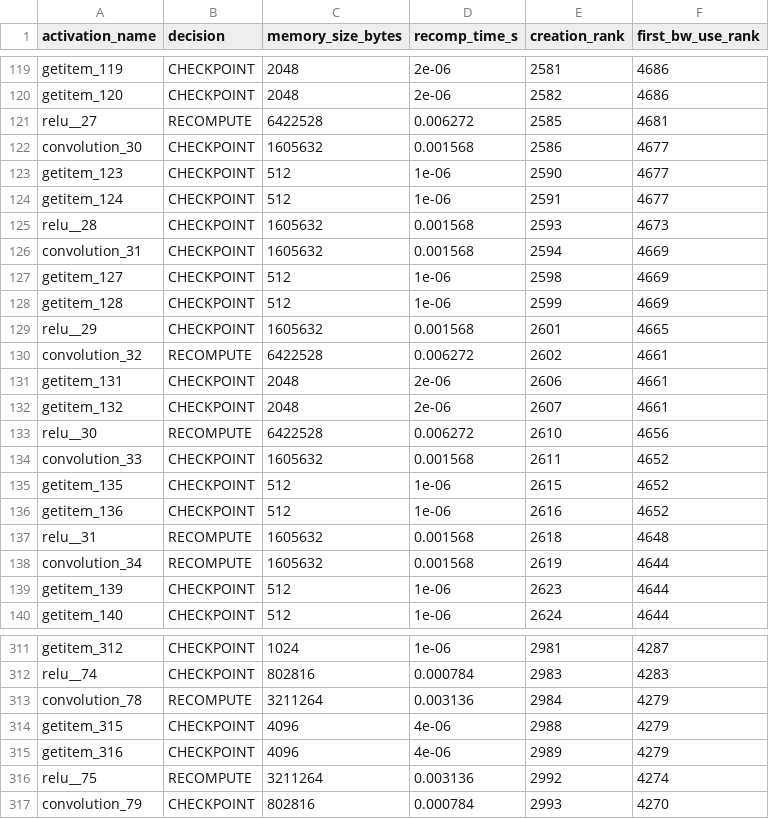
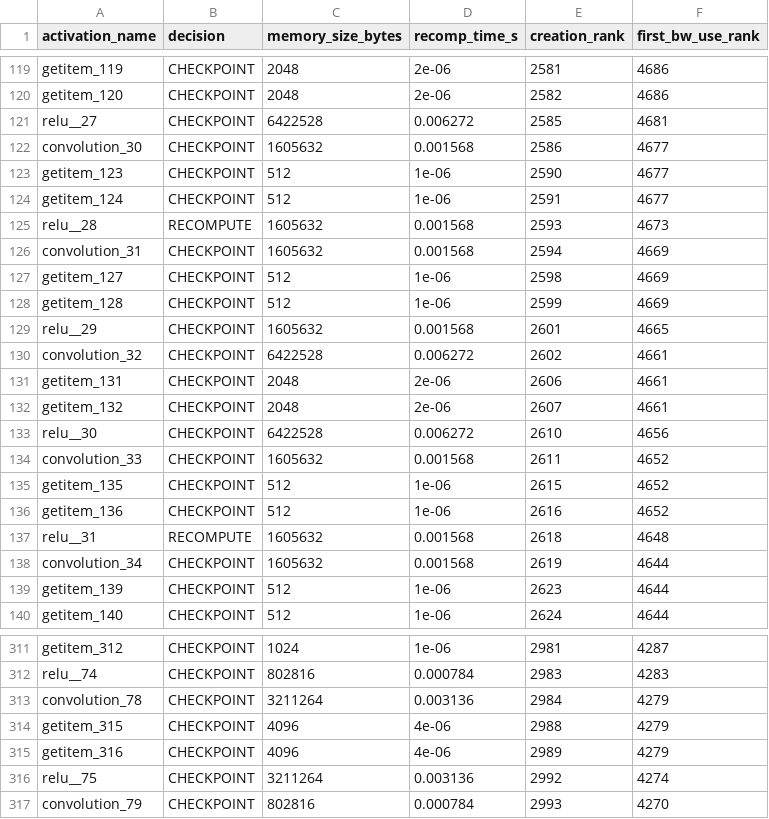
Before and after one commit to MoonetD/CS265-mlsys-project-final, a CSV file: reports/ac_decisions_bs4.csv, drawn as a sheet; only a part is shown, gaps mark what is left out; the diff covers the shown part only.

```diff
--- a/reports/ac_decisions_bs4.csv
+++ b/reports/ac_decisions_bs4.csv
@@ -120,3 +120,3 @@ getitem_119,CHECKPOINT,2048,2e-06,2581,4686
 getitem_120,CHECKPOINT,2048,2e-06,2582,4686
-relu__27,RECOMPUTE,6422528,0.006272,2585,4681
+relu__27,CHECKPOINT,6422528,0.006272,2585,4681
 convolution_30,CHECKPOINT,1605632,0.001568,2586,4677
@@ -124,3 +124,3 @@ getitem_123,CHECKPOINT,512,1e-06,2590,4677
 getitem_124,CHECKPOINT,512,1e-06,2591,4677
-relu__28,CHECKPOINT,1605632,0.001568,2593,4673
+relu__28,RECOMPUTE,1605632,0.001568,2593,4673
 convolution_31,CHECKPOINT,1605632,0.001568,2594,4669
@@ -129,6 +129,6 @@ getitem_128,CHECKPOINT,512,1e-06,2599,4669
 relu__29,CHECKPOINT,1605632,0.001568,2601,4665
-convolution_32,RECOMPUTE,6422528,0.006272,2602,4661
+convolution_32,CHECKPOINT,6422528,0.006272,2602,4661
 getitem_131,CHECKPOINT,2048,2e-06,2606,4661
 getitem_132,CHECKPOINT,2048,2e-06,2607,4661
-relu__30,RECOMPUTE,6422528,0.006272,2610,4656
+relu__30,CHECKPOINT,6422528,0.006272,2610,4656
 convolution_33,CHECKPOINT,1605632,0.001568,2611,4652
@@ -137,3 +137,3 @@ getitem_136,CHECKPOINT,512,1e-06,2616,4652
 relu__31,RECOMPUTE,1605632,0.001568,2618,4648
-convolution_34,RECOMPUTE,1605632,0.001568,2619,4644
+convolution_34,CHECKPOINT,1605632,0.001568,2619,4644
 getitem_139,CHECKPOINT,512,1e-06,2623,4644
@@ -312,6 +312,6 @@ getitem_312,CHECKPOINT,1024,1e-06,2981,4287
 relu__74,CHECKPOINT,802816,0.000784,2983,4283
-convolution_78,RECOMPUTE,3211264,0.003136,2984,4279
+convolution_78,CHECKPOINT,3211264,0.003136,2984,4279
 getitem_315,CHECKPOINT,4096,4e-06,2988,4279
 getitem_316,CHECKPOINT,4096,4e-06,2989,4279
-relu__75,RECOMPUTE,3211264,0.003136,2992,4274
+relu__75,CHECKPOINT,3211264,0.003136,2992,4274
 convolution_79,CHECKPOINT,802816,0.000784,2993,4270
```
Also changed, not shown: 45 edited cells elsewhere in this file, 7 other files.
